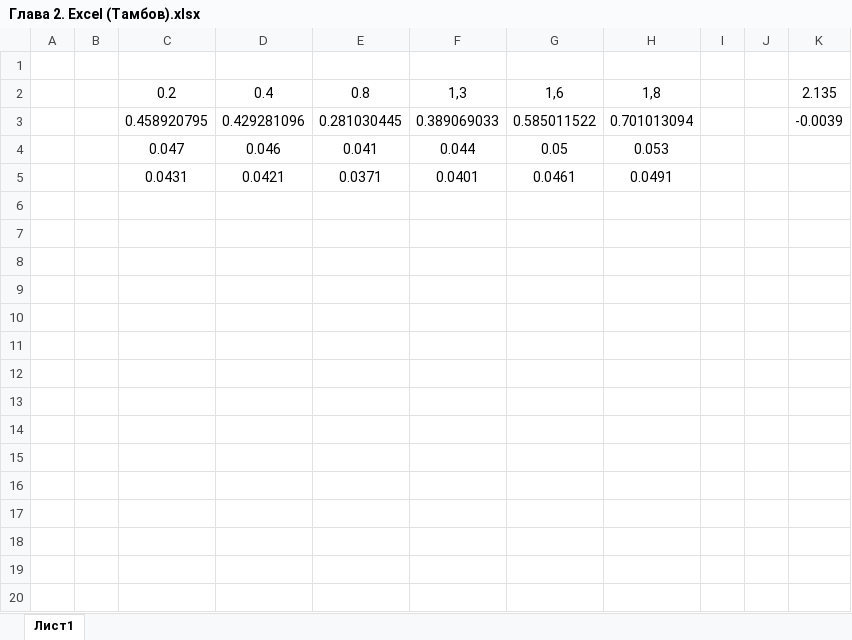
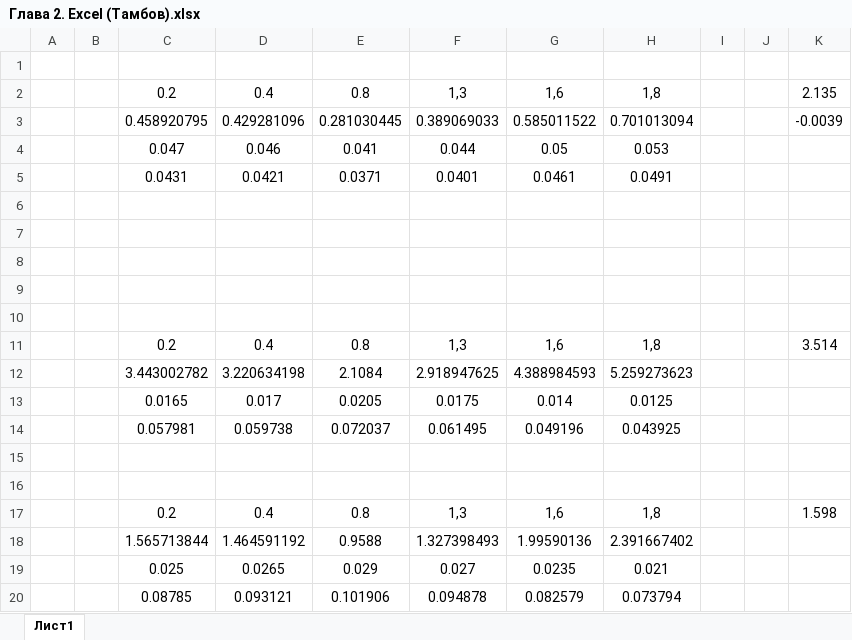
Before and after one commit to SuperSLD/AeroKursach, an Excel workbook: Тамбов/Глава 2. Excel (Тамбов).xlsx, sheet Лист1, drawn as a sheet; values as stored, in another font and other column widths than the file's, no borders; charts and pictures not drawn; the diff names each change by its address in the sheet, - before the commit and + after, or states it on an @@ line.

```diff
--- a/Тамбов/Глава 2. Excel (Тамбов).xlsx (sheet Лист1)
+++ b/Тамбов/Глава 2. Excel (Тамбов).xlsx (sheet Лист1)
+row 6: (empty)
+row 7: (empty)
+row 8: (empty)
+row 9: (empty)
+row 10: (empty)
+row 11:  |  | 0.2 | 0.4 | 0.8 | 1,3 | 1,6 | 1,8 |  |  | 3.514
+row 12:  |  | 3.443002782 | 3.220634198 | 2.1084 | 2.918947625 | 4.388984593 | 5.259273623
+row 13:  |  | 0.0165 | 0.017 | 0.0205 | 0.0175 | 0.014 | 0.0125
+row 14:  |  | 0.057981 | 0.059738 | 0.072037 | 0.061495 | 0.049196 | 0.043925
+row 15: (empty)
+row 16: (empty)
+row 17:  |  | 0.2 | 0.4 | 0.8 | 1,3 | 1,6 | 1,8 |  |  | 1.598
+row 18:  |  | 1.565713844 | 1.464591192 | 0.9588 | 1.327398493 | 1.99590136 | 2.391667402
+row 19:  |  | 0.025 | 0.0265 | 0.029 | 0.027 | 0.0235 | 0.021
+row 20:  |  | 0.08785 | 0.093121 | 0.101906 | 0.094878 | 0.082579 | 0.073794
```
Also changed, not shown: charts or pictures, 6 other files.
